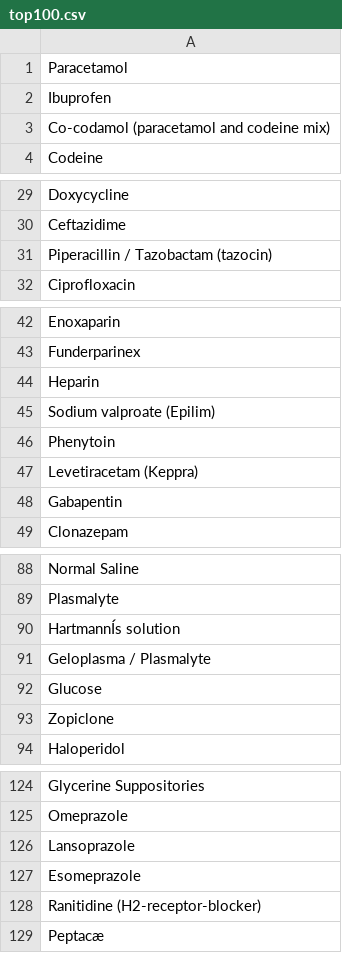
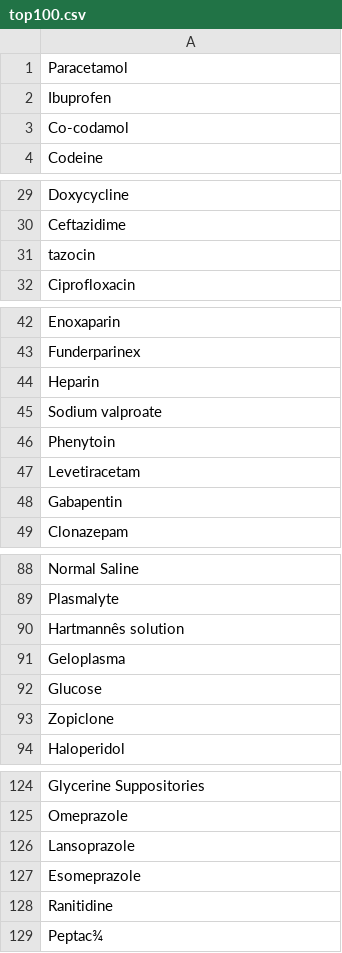
Before and after one commit to fergustaylor/D3, a CSV file: top100.csv, drawn as a sheet; only a part is shown, gaps mark what is left out; the diff covers the shown part only.

```diff
--- a/top100.csv
+++ b/top100.csv
@@ -2,3 +2,3 @@ Paracetamol
 Ibuprofen
-Co-codamol (paracetamol and codeine mix)
+Co-codamol
 Codeine
@@ -30,3 +30,3 @@ Doxycycline
 Ceftazidime
-Piperacillin / Tazobactam (tazocin)
+tazocin
 Ciprofloxacin
@@ -44,5 +44,5 @@ Funderparinex
 Heparin
-Sodium valproate (Epilim)
+Sodium valproate
 Phenytoin
-Levetiracetam (Keppra)
+Levetiracetam
 Gabapentin
@@ -89,4 +89,4 @@ Normal Saline
 Plasmalyte
-HartmannÍs solution
-Geloplasma / Plasmalyte
+Hartmannês solution
+Geloplasma
 Glucose
@@ -127,3 +127,3 @@ Lansoprazole
 Esomeprazole
-Ranitidine (H2-receptor-blocker)
-Peptacæ
+Ranitidine
+Peptac¾
```
Also changed, not shown: 1 edited cell elsewhere in this file, 36 other files.
